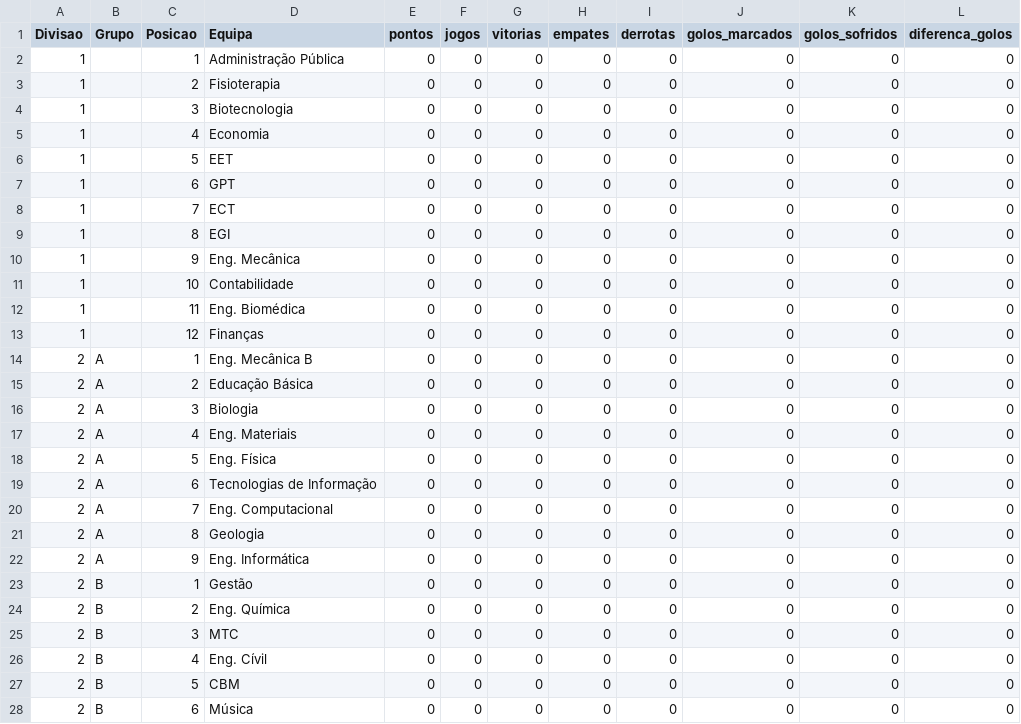
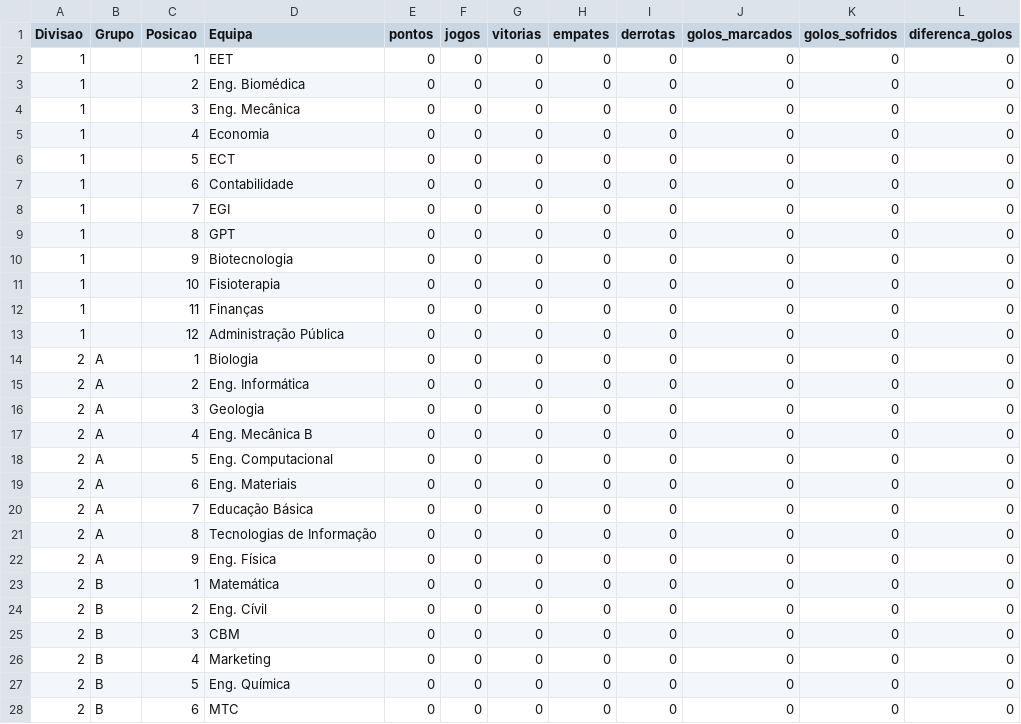
Before and after one commit to SlicF/mmr_ta-aua, a CSV file: elo_ratings/classificacao_FUTEBOL DE 7 MASCULINO_25_26.csv, drawn as a sheet; only a part is shown; the diff covers the shown part only; the diff names each change by its address in the sheet, - before the commit and + after, or states it on an @@ line.

```diff
--- a/elo_ratings/classificacao_FUTEBOL DE 7 MASCULINO_25_26.csv
+++ b/elo_ratings/classificacao_FUTEBOL DE 7 MASCULINO_25_26.csv
-D2 (Equipa): Administração Pública
+D2 (Equipa): EET
-D3 (Equipa): Fisioterapia
+D3 (Equipa): Eng. Biomédica
-D4 (Equipa): Biotecnologia
+D4 (Equipa): Eng. Mecânica
-D6 (Equipa): EET
+D6 (Equipa): ECT
-D7 (Equipa): GPT
+D7 (Equipa): Contabilidade
-D8 (Equipa): ECT
+D8 (Equipa): EGI
-D9 (Equipa): EGI
+D9 (Equipa): GPT
-D10 (Equipa): Eng. Mecânica
+D10 (Equipa): Biotecnologia
-D11 (Equipa): Contabilidade
+D11 (Equipa): Fisioterapia
-D12 (Equipa): Eng. Biomédica
+D12 (Equipa): Finanças
-D13 (Equipa): Finanças
+D13 (Equipa): Administração Pública
-D14 (Equipa): Eng. Mecânica B
+D14 (Equipa): Biologia
-D15 (Equipa): Educação Básica
+D15 (Equipa): Eng. Informática
-D16 (Equipa): Biologia
+D16 (Equipa): Geologia
-D17 (Equipa): Eng. Materiais
+D17 (Equipa): Eng. Mecânica B
-D18 (Equipa): Eng. Física
+D18 (Equipa): Eng. Computacional
-D19 (Equipa): Tecnologias de Informação
+D19 (Equipa): Eng. Materiais
-D20 (Equipa): Eng. Computacional
+D20 (Equipa): Educação Básica
-D21 (Equipa): Geologia
+D21 (Equipa): Tecnologias de Informação
-D22 (Equipa): Eng. Informática
+D22 (Equipa): Eng. Física
-D23 (Equipa): Gestão
+D23 (Equipa): Matemática
-D24 (Equipa): Eng. Química
+D24 (Equipa): Eng. Cívil
-D25 (Equipa): MTC
+D25 (Equipa): CBM
-D26 (Equipa): Eng. Cívil
+D26 (Equipa): Marketing
-D27 (Equipa): CBM
+D27 (Equipa): Eng. Química
-D28 (Equipa): Música
+D28 (Equipa): MTC
```
Also changed, not shown: 3 edited cells elsewhere in this file, elo_ratings/classificacao_ANDEBOL MISTO_25_26.csv, elo_ratings/classificacao_BASQUETEBOL MASCULINO_25_26.csv, 3 other files.
